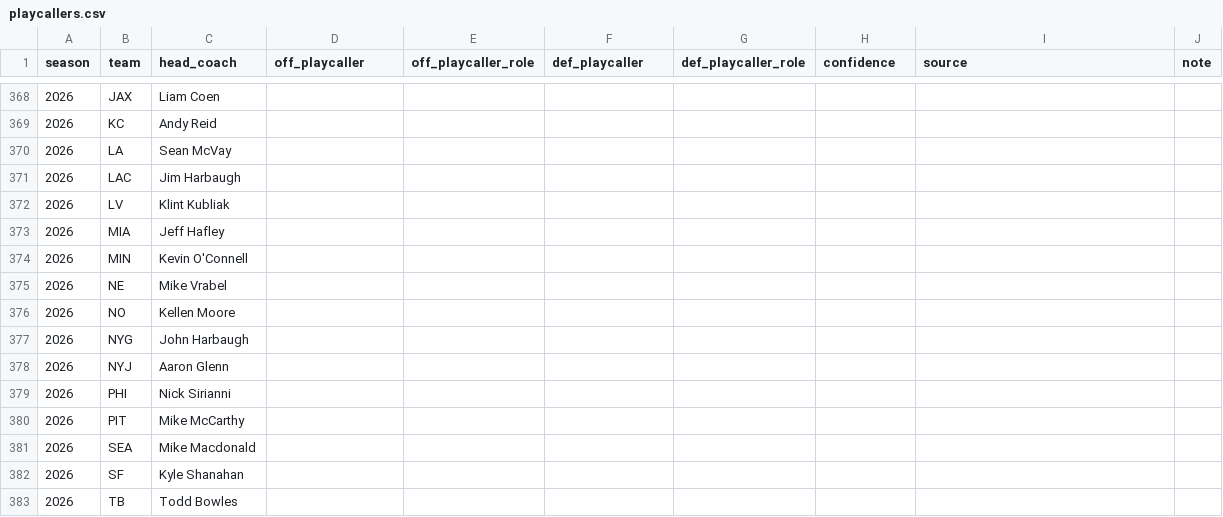
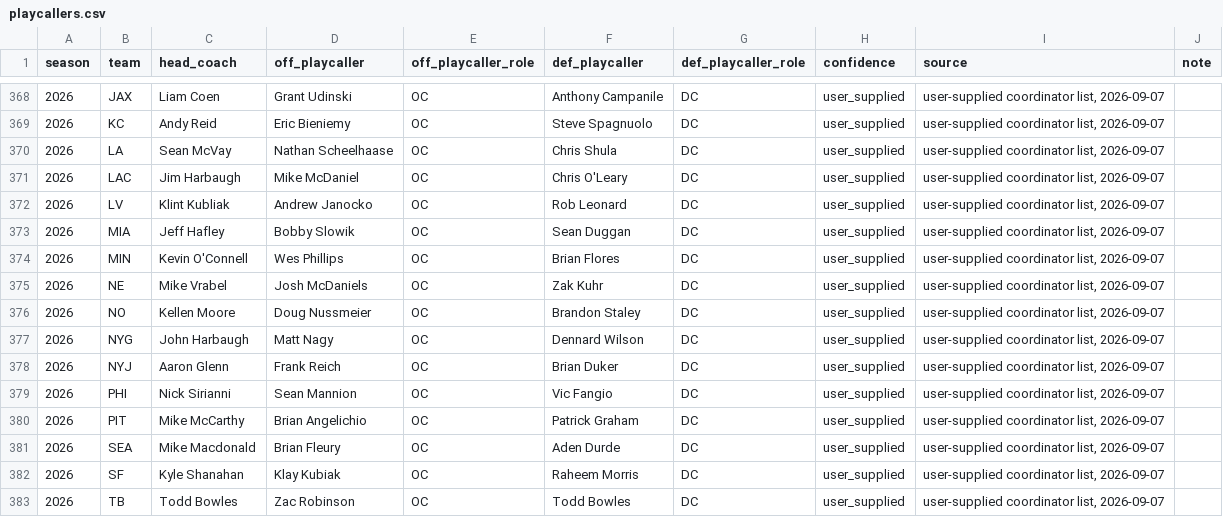
Before and after one commit to maditphillips/The-Delta-Duo, a CSV file: model/config/playcallers.csv, drawn as a sheet; only a part is shown, gaps mark what is left out; the diff covers the shown part only.

```diff
--- a/model/config/playcallers.csv
+++ b/model/config/playcallers.csv
@@ -368,16 +368,16 @@ season,team,head_coach,off_playcaller,off_playcaller_role,def_playcaller,def_pla
-2026,JAX,Liam Coen,,,,,,,
-2026,KC,Andy Reid,,,,,,,
-2026,LA,Sean McVay,,,,,,,
-2026,LAC,Jim Harbaugh,,,,,,,
-2026,LV,Klint Kubliak,,,,,,,
-2026,MIA,Jeff Hafley,,,,,,,
-2026,MIN,Kevin O'Connell,,,,,,,
-2026,NE,Mike Vrabel,,,,,,,
-2026,NO,Kellen Moore,,,,,,,
-2026,NYG,John Harbaugh,,,,,,,
-2026,NYJ,Aaron Glenn,,,,,,,
-2026,PHI,Nick Sirianni,,,,,,,
-2026,PIT,Mike McCarthy,,,,,,,
-2026,SEA,Mike Macdonald,,,,,,,
-2026,SF,Kyle Shanahan,,,,,,,
-2026,TB,Todd Bowles,,,,,,,
+2026,JAX,Liam Coen,Grant Udinski,OC,Anthony Campanile,DC,user_supplied,"user-supplied coordinator list, 2026-09-07",
+2026,KC,Andy Reid,Eric Bieniemy,OC,Steve Spagnuolo,DC,user_supplied,"user-supplied coordinator list, 2026-09-07",
+2026,LA,Sean McVay,Nathan Scheelhaase,OC,Chris Shula,DC,user_supplied,"user-supplied coordinator list, 2026-09-07",
+2026,LAC,Jim Harbaugh,Mike McDaniel,OC,Chris O'Leary,DC,user_supplied,"user-supplied coordinator list, 2026-09-07",
+2026,LV,Klint Kubliak,Andrew Janocko,OC,Rob Leonard,DC,user_supplied,"user-supplied coordinator list, 2026-09-07",
+2026,MIA,Jeff Hafley,Bobby Slowik,OC,Sean Duggan,DC,user_supplied,"user-supplied coordinator list, 2026-09-07",
+2026,MIN,Kevin O'Connell,Wes Phillips,OC,Brian Flores,DC,user_supplied,"user-supplied coordinator list, 2026-09-07",
+2026,NE,Mike Vrabel,Josh McDaniels,OC,Zak Kuhr,DC,user_supplied,"user-supplied coordinator list, 2026-09-07",
+2026,NO,Kellen Moore,Doug Nussmeier,OC,Brandon Staley,DC,user_supplied,"user-supplied coordinator list, 2026-09-07",
+2026,NYG,John Harbaugh,Matt Nagy,OC,Dennard Wilson,DC,user_supplied,"user-supplied coordinator list, 2026-09-07",
+2026,NYJ,Aaron Glenn,Frank Reich,OC,Brian Duker,DC,user_supplied,"user-supplied coordinator list, 2026-09-07",
+2026,PHI,Nick Sirianni,Sean Mannion,OC,Vic Fangio,DC,user_supplied,"user-supplied coordinator list, 2026-09-07",
+2026,PIT,Mike McCarthy,Brian Angelichio,OC,Patrick Graham,DC,user_supplied,"user-supplied coordinator list, 2026-09-07",
+2026,SEA,Mike Macdonald,Brian Fleury,OC,Aden Durde,DC,user_supplied,"user-supplied coordinator list, 2026-09-07",
+2026,SF,Kyle Shanahan,Klay Kubiak,OC,Raheem Morris,DC,user_supplied,"user-supplied coordinator list, 2026-09-07",
+2026,TB,Todd Bowles,Zac Robinson,OC,Todd Bowles,DC,user_supplied,"user-supplied coordinator list, 2026-09-07",
```
Also changed, not shown: 96 edited cells elsewhere in this file, model/outputs/2026/week-01/wr_ppr.csv, model/outputs/ablation/playcaller_layer_ablation.csv, 19 other files.
